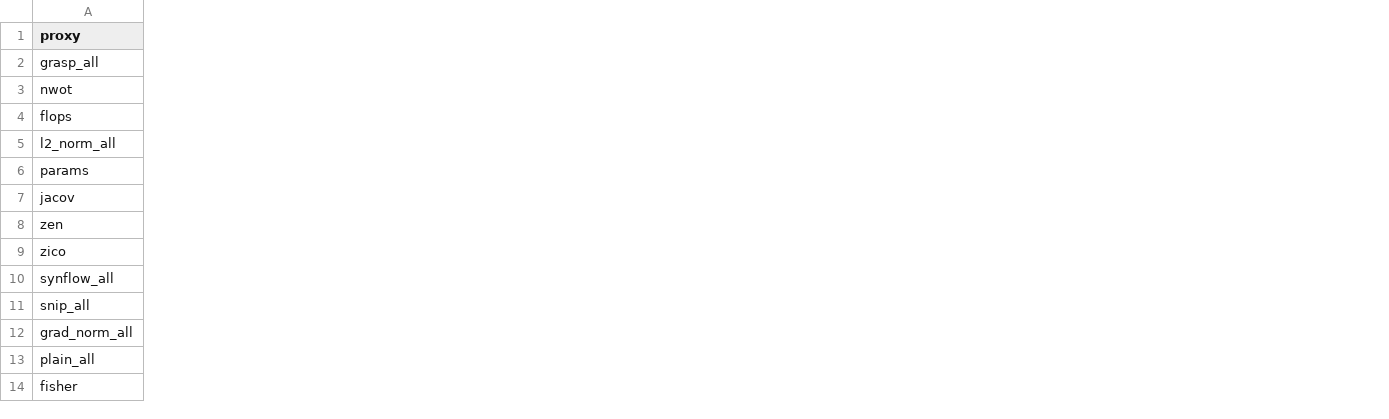
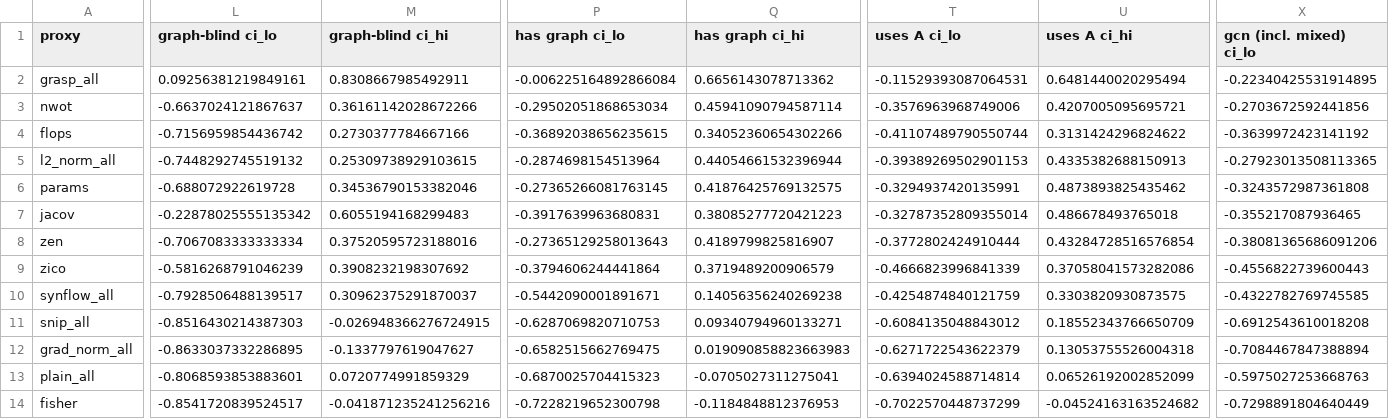
Before and after one commit to tgvu94/OneShotForecastingNAS, a CSV file: results/metrla_h12/tables/table_A.csv, drawn as a sheet; only a part is shown, gaps mark what is left out; the diff covers the shown part only; the diff names each change by its address in the sheet, - before the commit and + after, or states it on an @@ line.

```diff
--- a/results/metrla_h12/tables/table_A.csv
+++ b/results/metrla_h12/tables/table_A.csv
+column L (graph-blind ci_lo), rows 2-14: 0.09256381219849161 | -0.6637024121867637 | -0.7156959854436742 | -0.7448292745519132 | -0.688072922619728 | -0.22878025555135342 | -0.7067083333333334 | -0.5816268791046239 | -0.7928506488139517 | -0.8516430214387303 | -0.8633037332286895 | -0.8068593853883601 | -0.8541720839524517
+column M (graph-blind ci_hi), rows 2-14: 0.8308667985492911 | 0.36161142028672266 | 0.2730377784667166 | 0.25309738929103615 | 0.34536790153382046 | 0.6055194168299483 | 0.37520595723188016 | 0.3908232198307692 | 0.30962375291870037 | -0.026948366276724915 | -0.1337797619047627 | 0.0720774991859329 | -0.041871235241256216
+column P (has graph ci_lo), rows 2-14: -0.006225164892866084 | -0.29502051868653034 | -0.36892038656235615 | -0.2874698154513964 | -0.27365266081763145 | -0.3917639963680831 | -0.27365129258013643 | -0.3794606244441864 | -0.5442090001891671 | -0.6287069820710753 | -0.6582515662769475 | -0.6870025704415323 | -0.7228219652300798
+column Q (has graph ci_hi), rows 2-14: 0.6656143078713362 | 0.45941090794587114 | 0.34052360654302266 | 0.44054661532396944 | 0.41876425769132575 | 0.38085277720421223 | 0.4189799825816907 | 0.3719489200906579 | 0.14056356240269238 | 0.09340794960133271 | 0.019090858823663983 | -0.0705027311275041 | -0.1184848812376953
+column T (uses A ci_lo), rows 2-14: -0.11529393087064531 | -0.3576963968749006 | -0.41107489790550744 | -0.39389269502901153 | -0.3294937420135991 | -0.32787352809355014 | -0.3772802424910444 | -0.4666823996841339 | -0.4254874840121759 | -0.6084135048843012 | -0.6271722543622379 | -0.6394024588714814 | -0.7022570448737299
+column U (uses A ci_hi), rows 2-14: 0.6481440020295494 | 0.4207005095695721 | 0.3131424296824622 | 0.4335382688150913 | 0.4873893825435462 | 0.486678493765018 | 0.43284728516576854 | 0.37058041573282086 | 0.3303820930873575 | 0.18552343766650709 | 0.13053755526004318 | 0.06526192002852099 | -0.04524163163524682
+column X (gcn (incl. mixed) ci_lo), rows 2-14: -0.22340425531914895 | -0.2703672592441856 | -0.3639972423141192 | -0.27923013508113365 | -0.3243572987361808 | -0.355217087936465 | -0.38081365686091206 | -0.4556822739600443 | -0.4322782769745585 | -0.6912543610018208 | -0.7084467847388894 | -0.5975027253668763 | -0.7298891804640449
```
Also changed, not shown: 9 added columns elsewhere in this file, results/pems04_h36/tables/table_A.csv, results/tables/table_A.csv, 57 other files.
